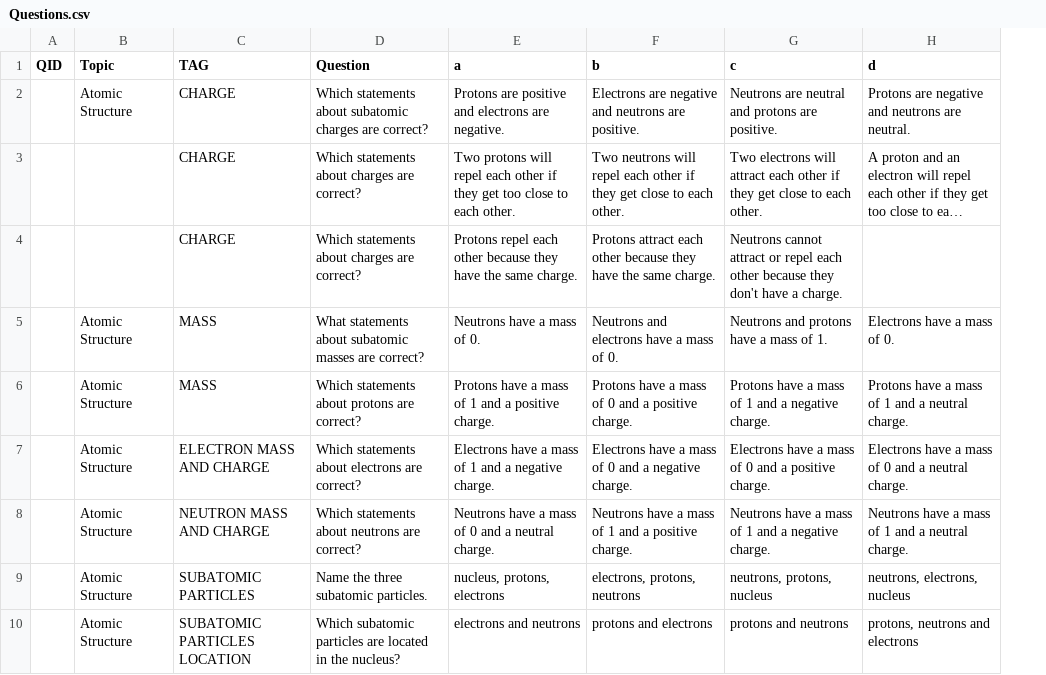
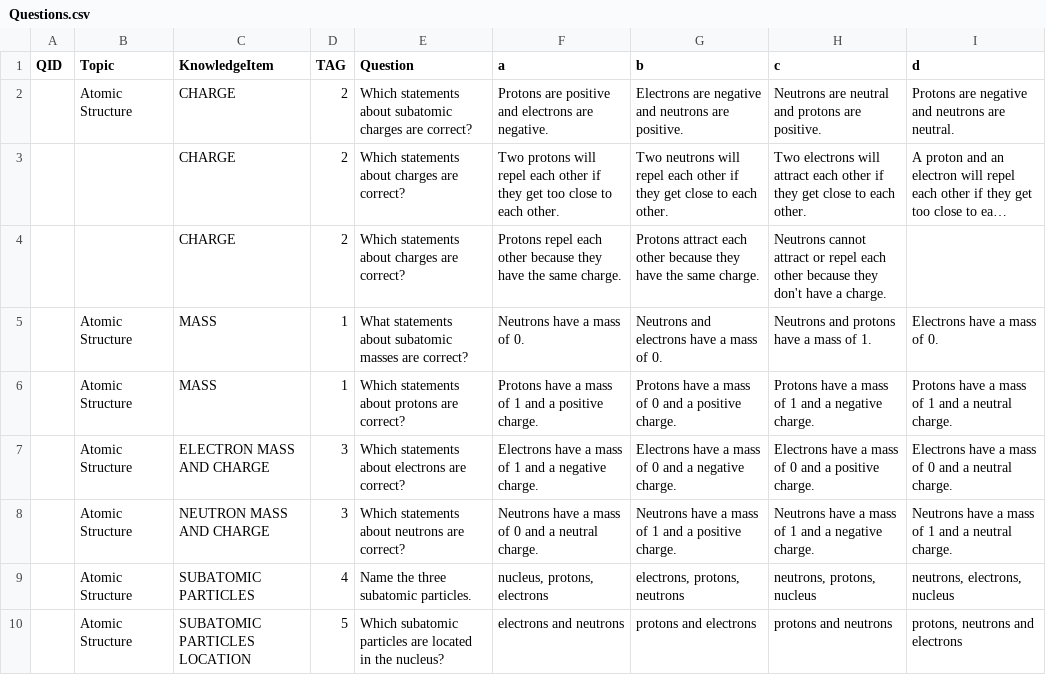
Before and after one commit to ZenTeach/portal, a CSV file: src/backend/server/models/migrations/seeds/Questions.csv, drawn as a sheet; only a part is shown; long unchanged cells end in …; the diff names each change by its address in the sheet, - before the commit and + after, or states it on an @@ line.

Commit message:
:seedling: Update database seed file

```diff
--- a/src/backend/server/models/migrations/seeds/Questions.csv
+++ b/src/backend/server/models/migrations/seeds/Questions.csv
+column D (TAG), rows 2-10: 2 | 2 | 2 | 1 | 1 | 3 | 3 | 4 | 5
-C1: TAG
+C1: KnowledgeItem
```
Also changed, not shown: 2 other files.
